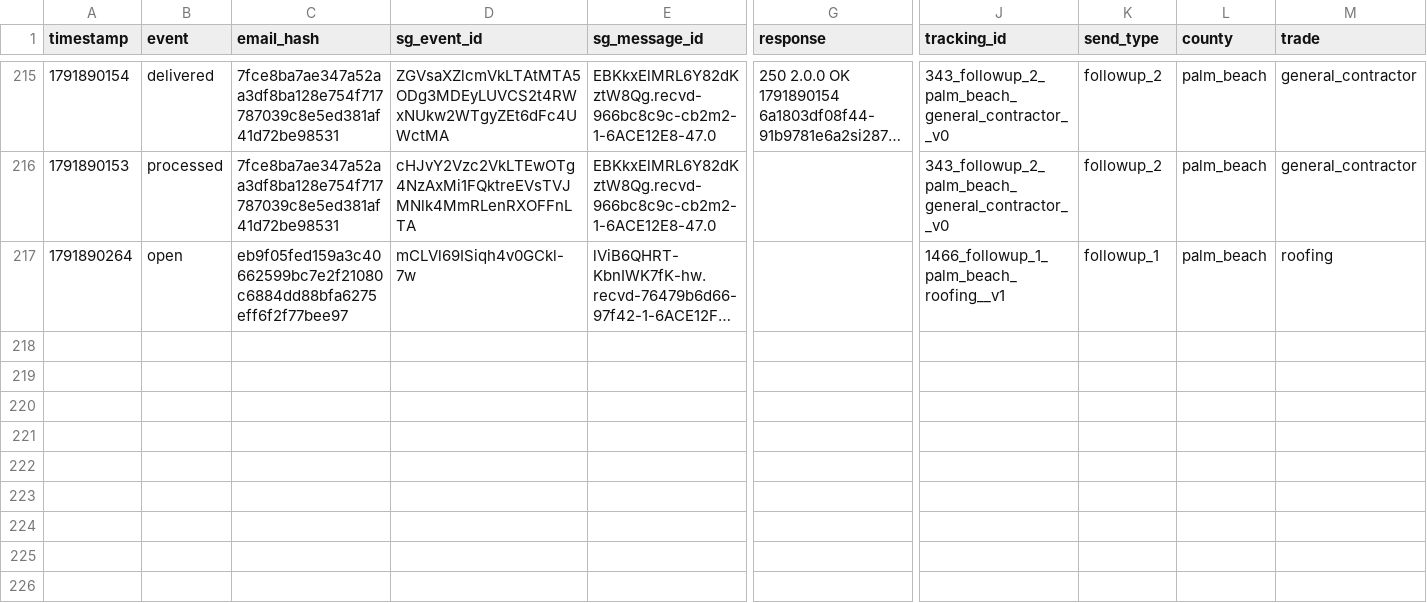
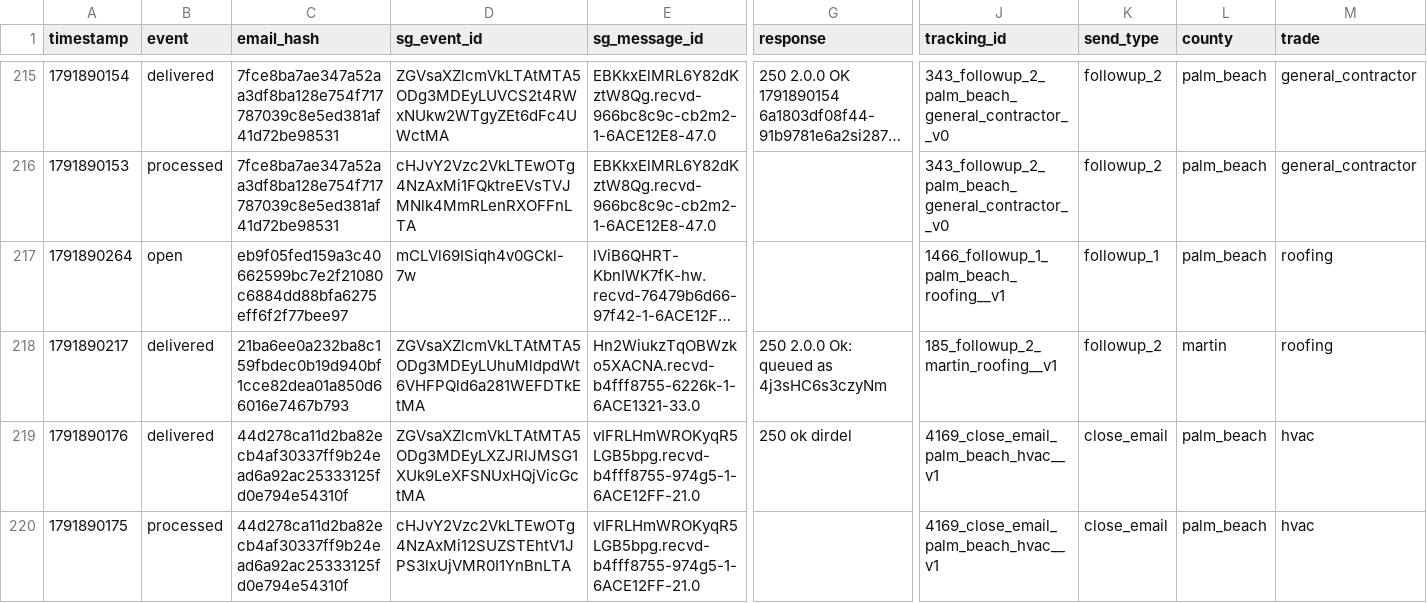
Before and after one commit to anandakeyclub-ops/permitmap-tracker, a CSV file: sendgrid_events.csv, drawn as a sheet; only a part is shown, gaps mark what is left out; long unchanged cells end in …; rows hold the shown columns only; the diff names each change by its address in the sheet, - before the commit and + after, or states it on an @@ line.

Commit message:
tracking update 2026-10-13 11:34:09

```diff
--- a/sendgrid_events.csv
+++ b/sendgrid_events.csv
+row 218: 1791890217 | delivered | 21ba6ee0a232ba8c159fbdec0b19d940bf1cce82dea01a850d66016e7467b793 | ZGVsaXZlcmVkLTAtMTA5ODg3MDEyLUhuMldpdWt6VHFPQld6a281WEFDTkEtMA | Hn2WiukzTqOBWzko5XACNA.recvd-b4fff8755-6226k-1-6ACE1321-33.0 | 250 2.0.0 Ok: queued as 4j3sHC6s3czyNm | 185_followup_2_martin_roofing__v1 | followup_2 | martin | roofing
+row 219: 1791890176 | delivered | 44d278ca11d2ba82ecb4af30337ff9b24ead6a92ac25333125fd0e794e54310f | ZGVsaXZlcmVkLTAtMTA5ODg3MDEyLXZJRlJMSG1XUk9LeXFSNUxHQjVicGctMA | vIFRLHmWROKyqR5LGB5bpg.recvd-b4fff8755-974g5-1-6ACE12FF-21.0 | 250 ok dirdel | 4169_close_email_palm_beach_hvac__v1 | close_email | palm_beach | hvac
+row 220: 1791890175 | processed | 44d278ca11d2ba82ecb4af30337ff9b24ead6a92ac25333125fd0e794e54310f | cHJvY2Vzc2VkLTEwOTg4NzAxMi12SUZSTEhtV1JPS3lxUjVMR0I1YnBnLTA | vIFRLHmWROKyqR5LGB5bpg.recvd-b4fff8755-974g5-1-6ACE12FF-21.0 |  | 4169_close_email_palm_beach_hvac__v1 | close_email | palm_beach | hvac
```
